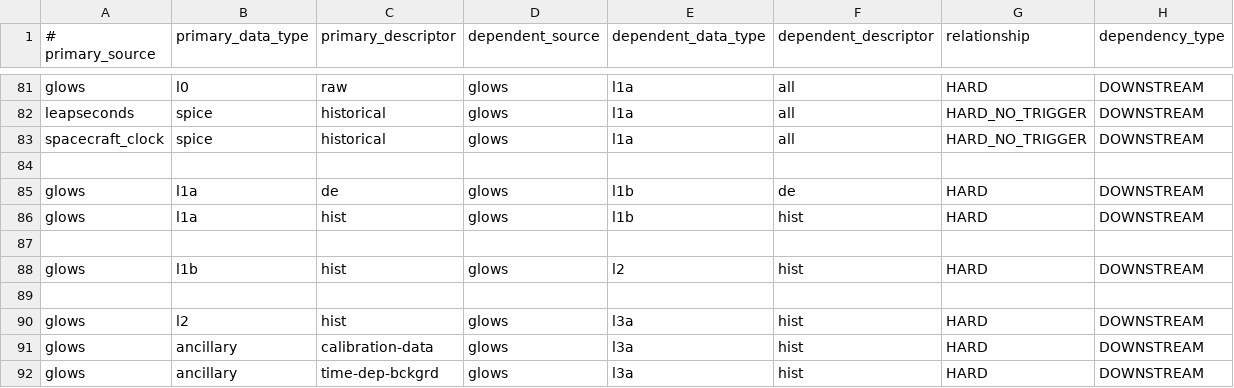
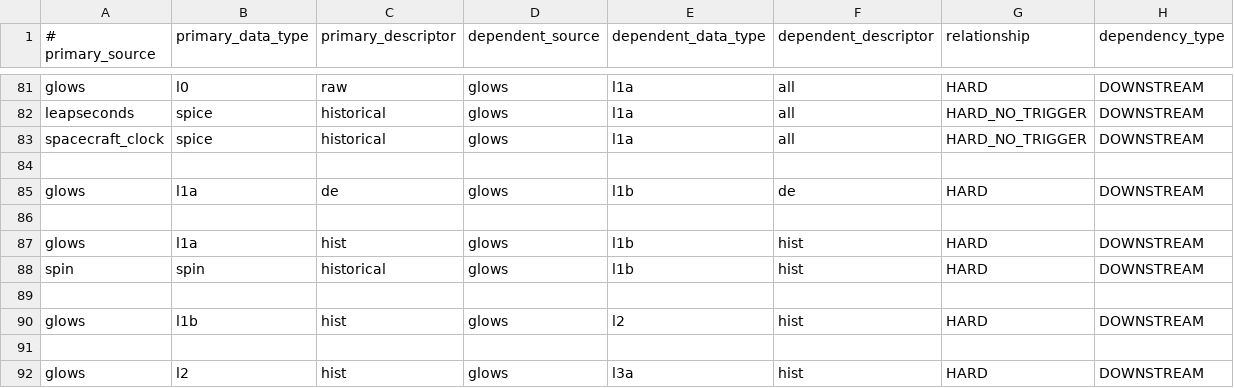
Before and after one commit to IMAP-Science-Operations-Center/sds-data-manager, a CSV file: sds_data_manager/lambda_code/SDSCode/pipeline_lambdas/dependency_config.csv, drawn as a sheet; only a part is shown, gaps mark what is left out; the shorter side is filled out with more unchanged rows; the diff names each change by its address in the sheet, - before the commit and + after, or states it on an @@ line.

```diff
--- a/sds_data_manager/lambda_code/SDSCode/pipeline_lambdas/dependency_config.csv
+++ b/sds_data_manager/lambda_code/SDSCode/pipeline_lambdas/dependency_config.csv
+row 86: (empty)
+row 88: spin | spin | historical | glows | l1b | hist | HARD | DOWNSTREAM
```
